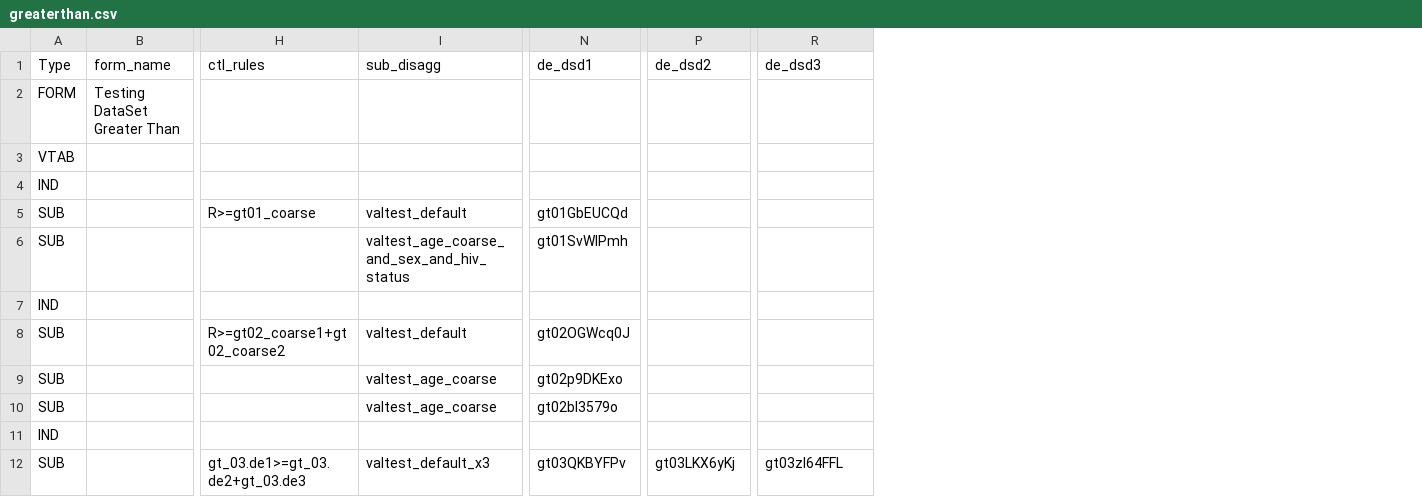
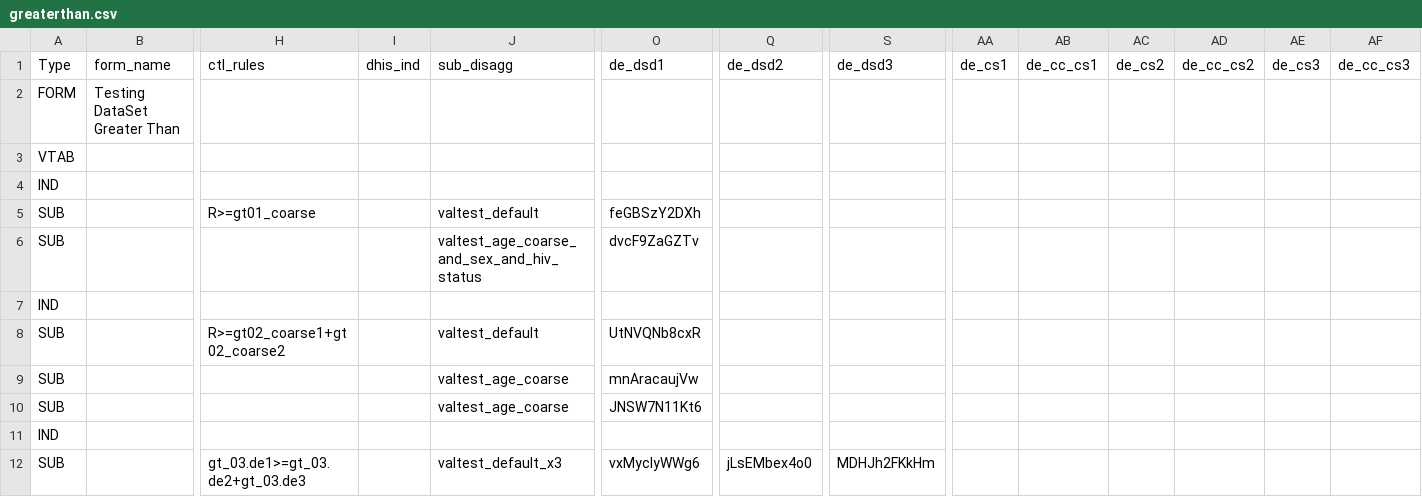
Before and after one commit to pepfar-datim/MERTide-Public, a CSV file: samples/control_files/greaterthan.csv, drawn as a sheet; only a part is shown, gaps mark what is left out; addresses are those after the commit; the diff names each change by its address in the sheet, - before the commit and + after, or states it on an @@ line.

```diff
--- a/samples/control_files/greaterthan.csv
+++ b/samples/control_files/greaterthan.csv
+column I (dhis_ind), empty
+column AA (de_cs1), empty
+column AB (de_cc_cs1), empty
+column AC (de_cs2), empty
+column AD (de_cc_cs2), empty
+column AE (de_cs3), empty
+column AF (de_cc_cs3), empty
-O5 (de_dsd1): gt01GbEUCQd
+O5 (de_dsd1): feGBSzY2DXh
-O6 (de_dsd1): gt01SvWIPmh
+O6 (de_dsd1): dvcF9ZaGZTv
-O8 (de_dsd1): gt02OGWcq0J
+O8 (de_dsd1): UtNVQNb8cxR
-O9 (de_dsd1): gt02p9DKExo
+O9 (de_dsd1): mnAracaujVw
-O10 (de_dsd1): gt02bI3579o
+O10 (de_dsd1): JNSW7N11Kt6
-O12 (de_dsd1): gt03QKBYFPv
+O12 (de_dsd1): vxMyclyWWg6
-Q12 (de_dsd2): gt03LKX6yKj
+Q12 (de_dsd2): jLsEMbex4o0
-S12 (de_dsd3): gt03zl64FFL
+S12 (de_dsd3): MDHJh2FKkHm
```
Also changed, not shown: samples/control_files/equals.csv, samples/control_files/lessthan.csv, 37 other files.
